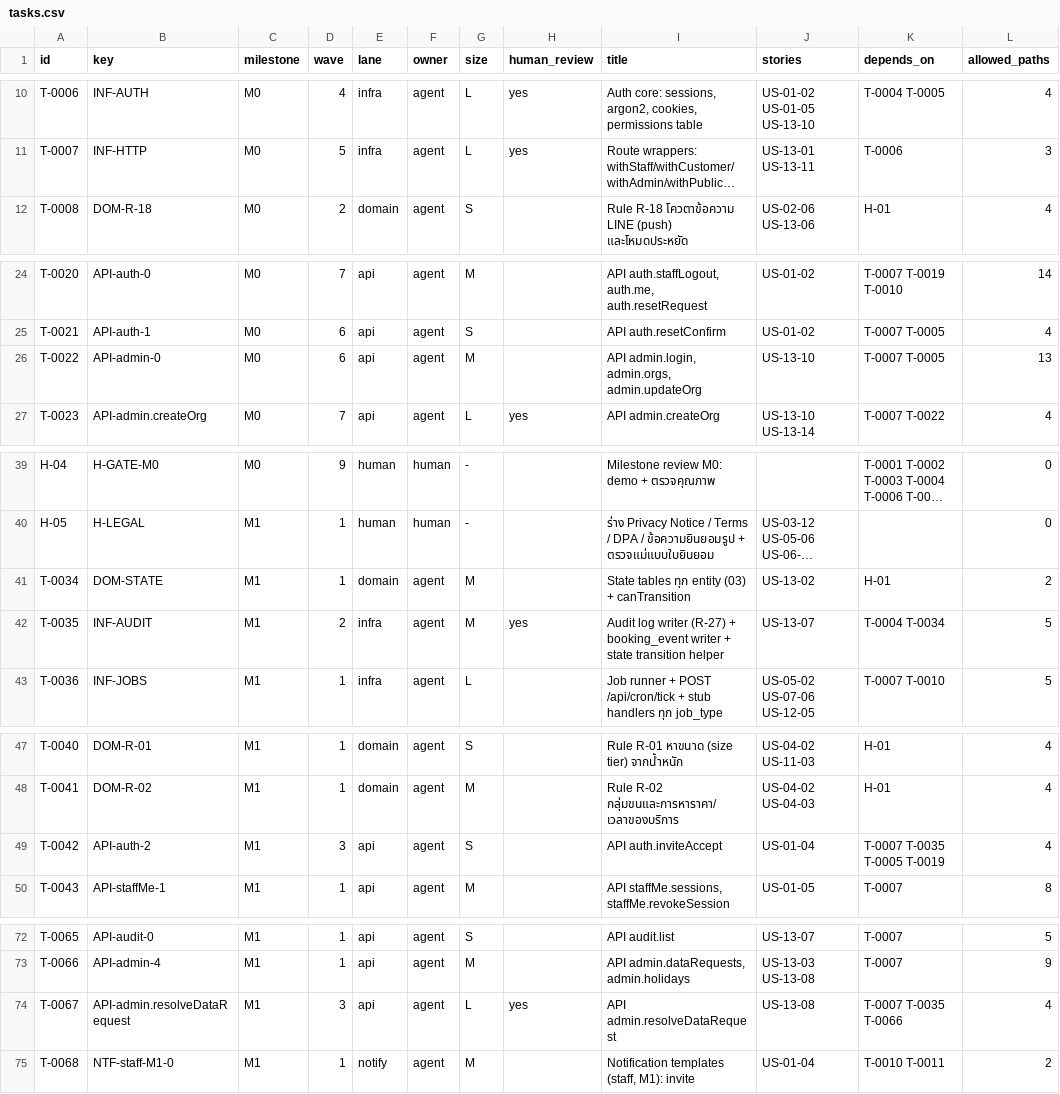
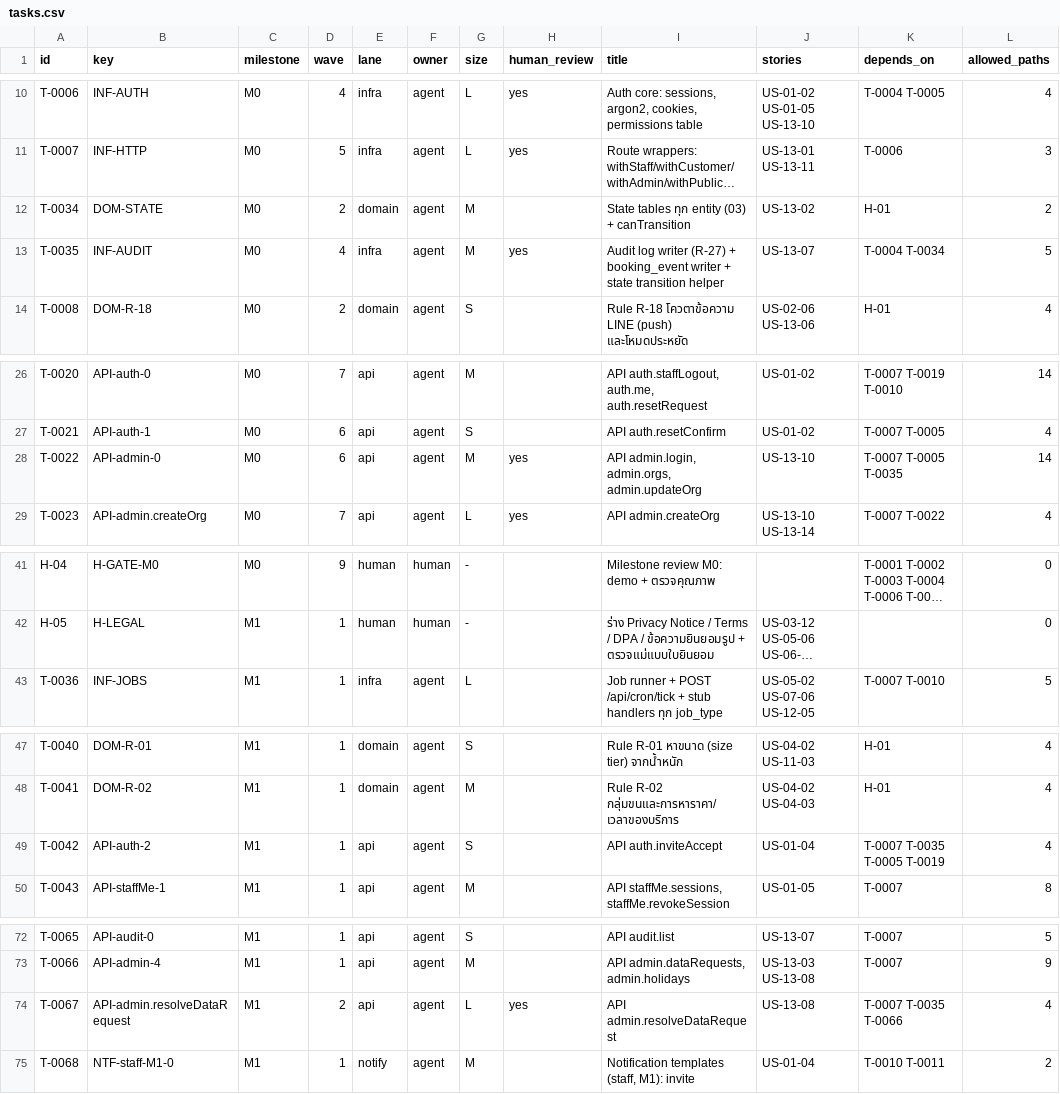
Before and after one commit to WoraphonDev/PetBooking, a CSV file: docs/tasks/tasks.csv, drawn as a sheet; only a part is shown, gaps mark what is left out; long unchanged cells end in …; removed rows and columns are numbered as before the commit, all else as after; the diff covers the shown part only; the diff names each change by its address in the sheet, - before the commit and + after, or states it on an @@ line.

```diff
--- a/docs/tasks/tasks.csv
+++ b/docs/tasks/tasks.csv
+row 12: T-0034 | DOM-STATE | M0 | 2 | domain | agent | M |  | State tables ทุก entity (03) + canTransition | US-13-02 | H-01 | 2
+row 13: T-0035 | INF-AUDIT | M0 | 4 | infra | agent | M | yes | Audit log writer (R-27) + booking_event writer + state transition helper | US-13-07 | T-0004 T-0034 | 5
-H28 (human_review): (empty)
+H28 (human_review): yes
-K28 (depends_on): T-0007 T-0005
+K28 (depends_on): T-0007 T-0005 T-0035
-L28 (allowed_paths): 13
+L28 (allowed_paths): 14
-row 41: T-0034 | DOM-STATE | M1 | 1 | domain | agent | M |  | State tables ทุก entity (03) + canTransition | US-13-02 | H-01 | 2
-row 42: T-0035 | INF-AUDIT | M1 | 2 | infra | agent | M | yes | Audit log writer (R-27) + booking_event writer + state transition helper | US-13-07 | T-0004 T-0034 | 5
-D49 (wave): 3
+D49 (wave): 1
-D74 (wave): 3
+D74 (wave): 2
```
Also changed, not shown: 2 edited cells elsewhere in this file, 24 other files.
